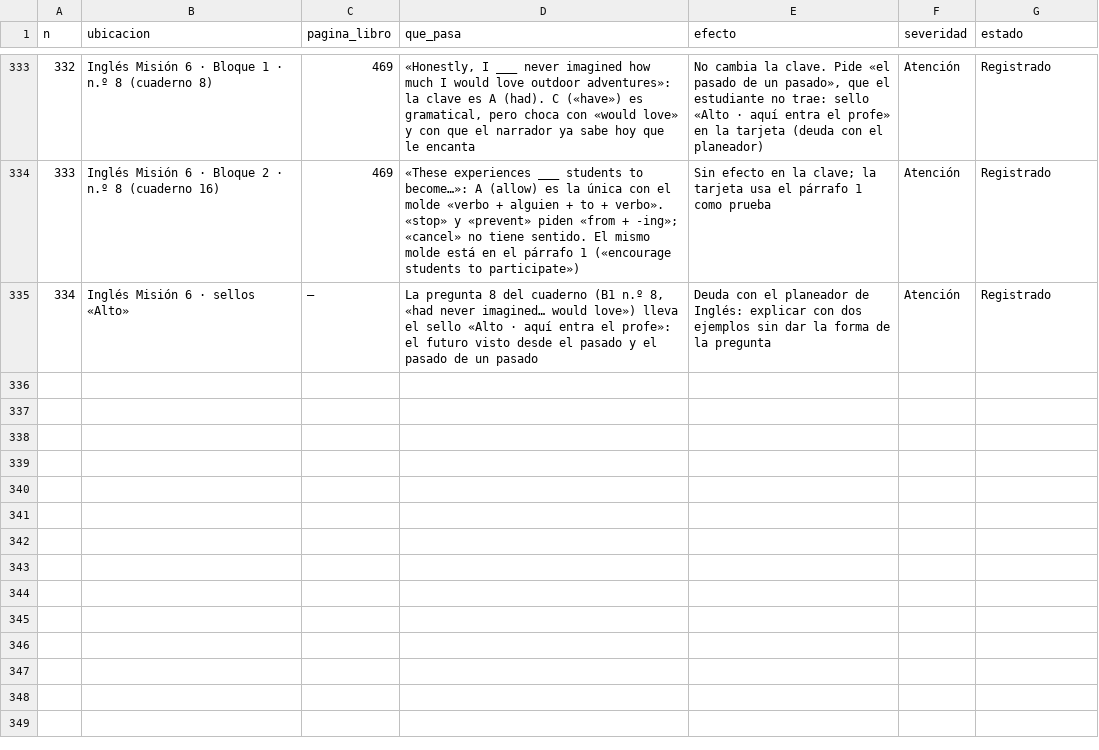
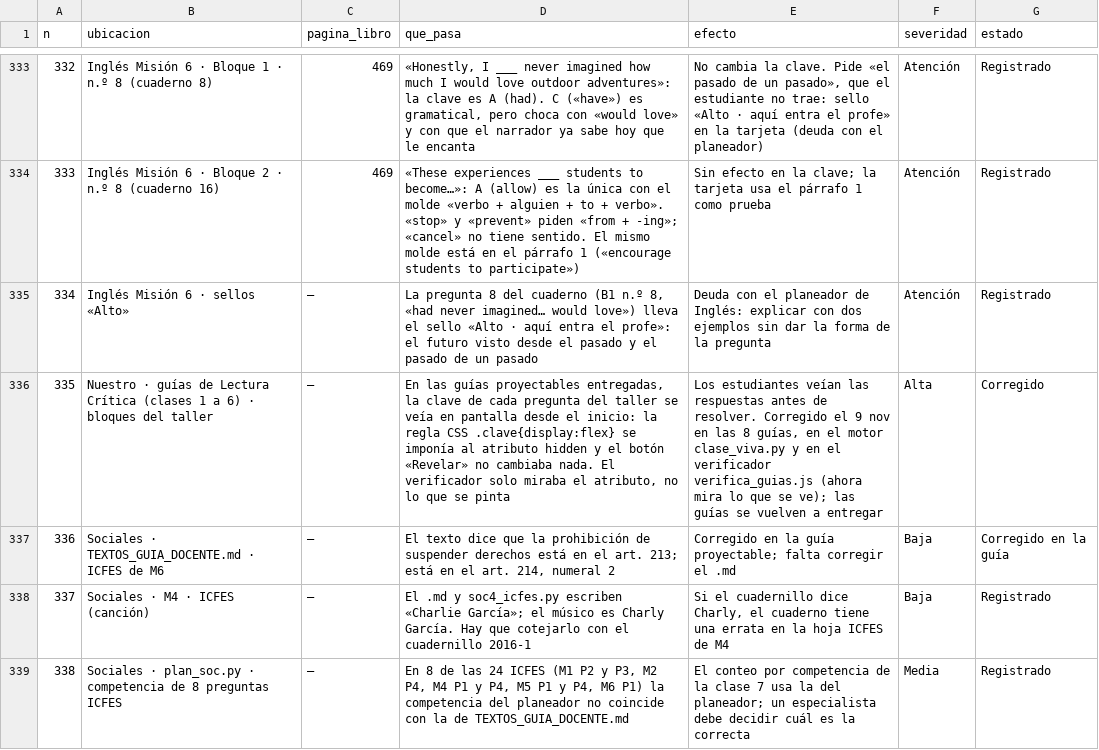
Before and after one commit to nelsongonzalez1608-spec/educate-saber11, a CSV file: tablero/hallazgos.csv, drawn as a sheet; only a part is shown, gaps mark what is left out; the diff names each change by its address in the sheet, - before the commit and + after, or states it on an @@ line.

```diff
--- a/tablero/hallazgos.csv
+++ b/tablero/hallazgos.csv
+row 336: 335 | Nuestro · guías de Lectura Crítica (clases 1 a 6) · bloques del taller | — | En las guías proyectables entregadas, la clave de cada pregunta del taller se veía en pantalla desde el inicio: la regla CSS .clave{display:flex} se imponía al atributo hidden y el botón «Revelar» no cambiaba nada. El verificador solo miraba el atributo, no lo que se pinta | Los estudiantes veían las respuestas antes de resolver. Corregido el 9 nov en las 8 guías, en el motor clase_viva.py y en el verificador verifica_guias.js (ahora mira lo que se ve); las guías se vuelven a entregar | Alta | Corregido
+row 337: 336 | Sociales · TEXTOS_GUIA_DOCENTE.md · ICFES de M6 | — | El texto dice que la prohibición de suspender derechos está en el art. 213; está en el art. 214, numeral 2 | Corregido en la guía proyectable; falta corregir el .md | Baja | Corregido en la guía
+row 338: 337 | Sociales · M4 · ICFES (canción) | — | El .md y soc4_icfes.py escriben «Charlie García»; el músico es Charly García. Hay que cotejarlo con el cuadernillo 2016-1 | Si el cuadernillo dice Charly, el cuaderno tiene una errata en la hoja ICFES de M4 | Baja | Registrado
+row 339: 338 | Sociales · plan_soc.py · competencia de 8 preguntas ICFES | — | En 8 de las 24 ICFES (M1 P2 y P3, M2 P4, M4 P1 y P4, M5 P1 y P4, M6 P1) la competencia del planeador no coincide con la de TEXTOS_GUIA_DOCENTE.md | El conteo por competencia de la clase 7 usa la del planeador; un especialista debe decidir cuál es la correcta | Media | Registrado
```
Also changed, not shown: 22 other files.
